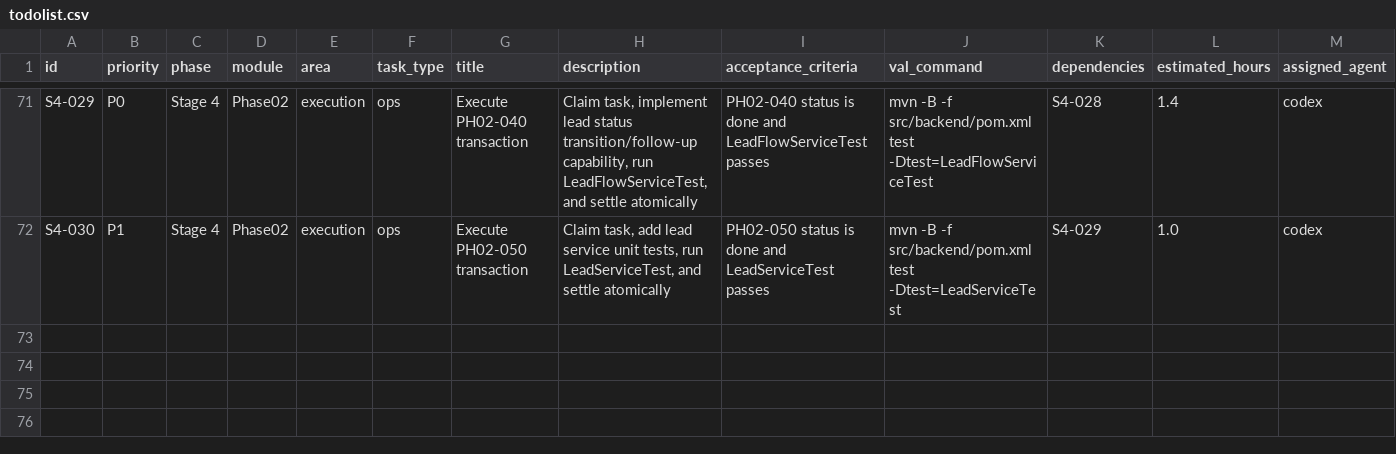
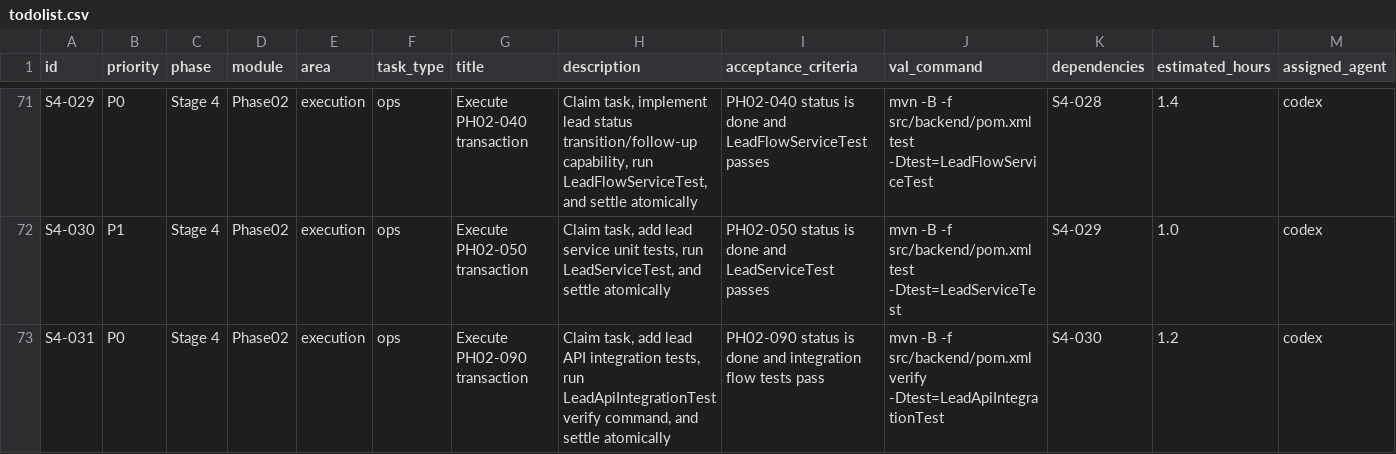
Before and after one commit to hangsome/labor_system_ai_test, a CSV file: todolist.csv, drawn as a sheet; only a part is shown, gaps mark what is left out; rows hold the shown columns only; the diff names each change by its address in the sheet, - before the commit and + after, or states it on an @@ line.

Commit message:
test(phase02): complete PH02-090 lead api integration tests

```diff
--- a/todolist.csv
+++ b/todolist.csv
+row 73: S4-031 | P0 | Stage 4 | Phase02 | execution | ops | Execute PH02-090 transaction | Claim task, add lead API integration tests, run LeadApiIntegrationTest verify command, and settle atomically | PH02-090 status is done and integration flow tests pass | mvn -B -f src/backend/pom.xml verify -Dtest=LeadApiIntegrationTest | S4-030 | 1.2 | codex
```
Also changed, not shown: phases/phase-02-crm-contract/todolist.csv, 4 other files.
